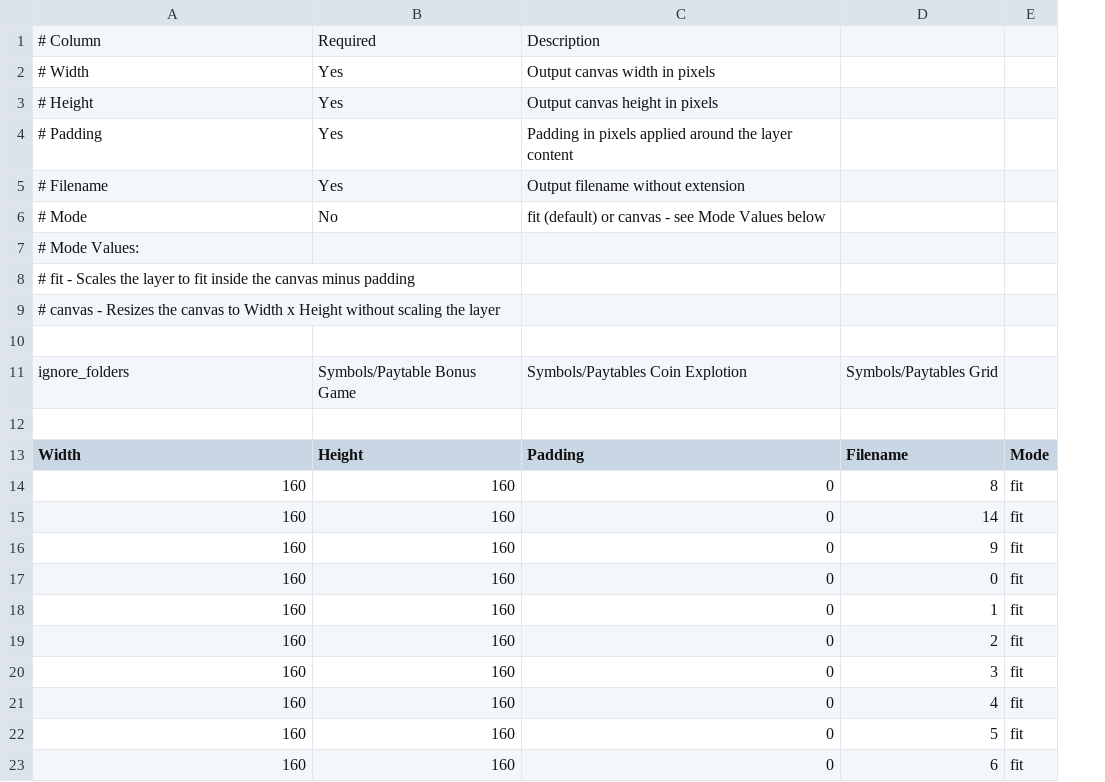
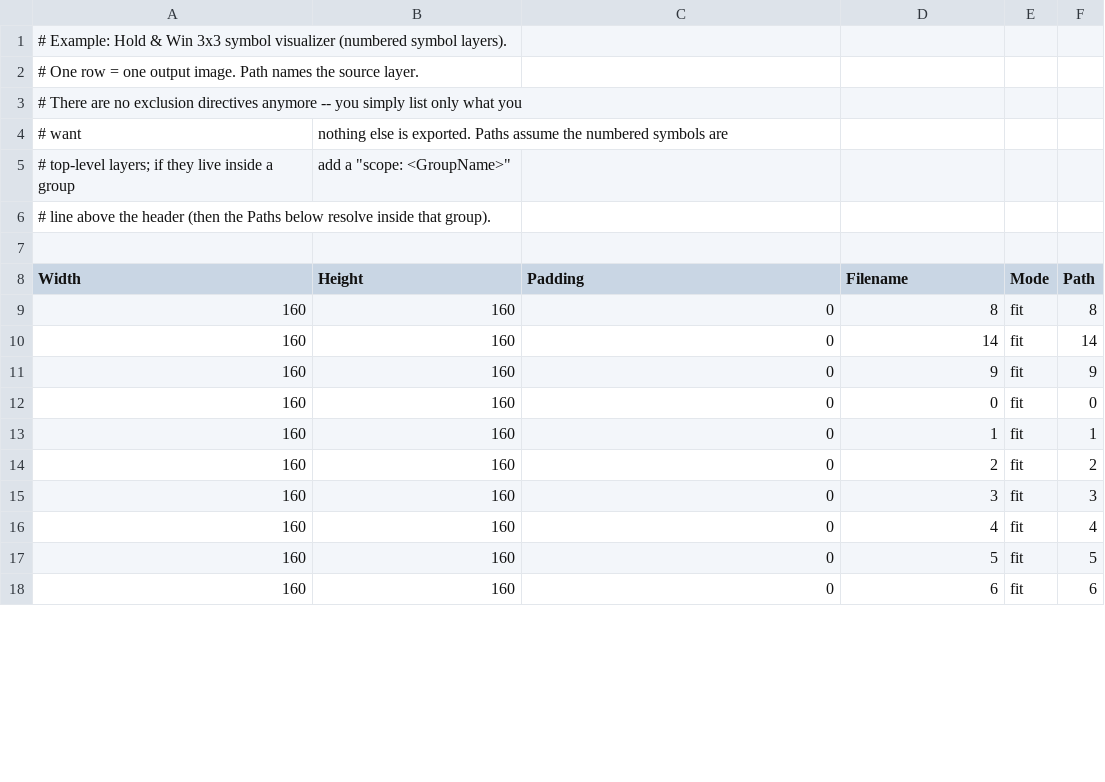
Before and after one commit to Taialt97/Photoshop-Export-CSV, a CSV file: Examples/Hold&Win3x3_Visualizer.csv, drawn as a sheet; only a part is shown; removed rows and columns are numbered as before the commit, all else as after; the diff names each change by its address in the sheet, - before the commit and + after, or states it on an @@ line.

```diff
--- a/Examples/Hold&Win3x3_Visualizer.csv
+++ b/Examples/Hold&Win3x3_Visualizer.csv
+column F (Path), rows 9-18: 8 | 14 | 9 | 0 | 1 | 2 | 3 | 4 | 5 | 6
-row 1: # Column | Required | Description
-row 2: # Width | Yes | Output canvas width in pixels
-row 3: # Height | Yes | Output canvas height in pixels
-row 4: # Padding | Yes | Padding in pixels applied around the layer content
-row 5: # Filename | Yes | Output filename without extension
-row 6: # Mode | No | fit (default) or canvas - see Mode Values below
-A1 (Width): # Mode Values:
+A1 (Width): # Example: Hold & Win 3x3 symbol visualizer (numbered symbol layers).
-A2 (Width): # fit - Scales the layer to fit inside the canvas minus padding
+A2 (Width): # One row = one output image. Path names the source layer.
-A3 (Width): # canvas - Resizes the canvas to Width x Height without scaling the layer
+A3 (Width): # There are no exclusion directives anymore -- you simply list only what you
-row 4: (empty)
+row 4: # want | nothing else is exported. Paths assume the numbered symbols are
-row 11: ignore_folders | Symbols/Paytable Bonus Game | Symbols/Paytables Coin Explotion | Symbols/Paytables Grid
+row 5: # top-level layers; if they live inside a group | add a "scope: <GroupName>"
+row 6: # line above the header (then the Paths below resolve inside that group).
```
Also changed, not shown: Examples/Hold&Win3x3_Paytable.csv, export_template.csv, 7 other files.
